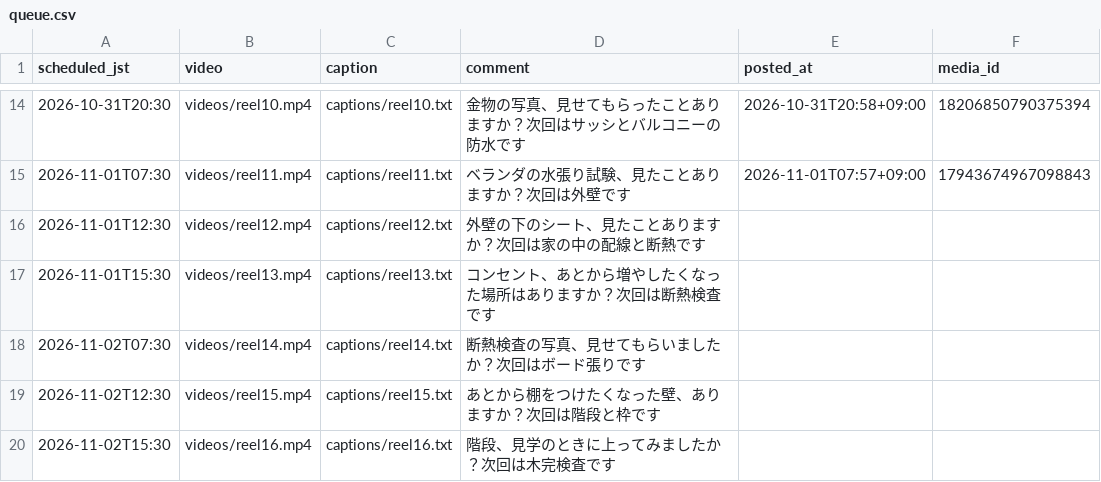
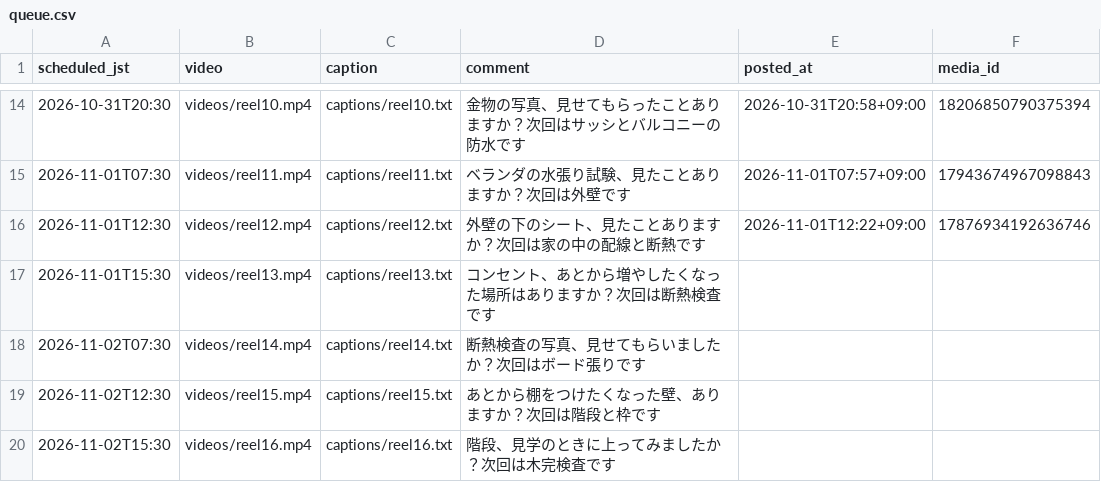
Before and after one commit to rikutonbo318-ctrl/TOWA, a CSV file: instagram/queue.csv, drawn as a sheet; only a part is shown, gaps mark what is left out.

```diff
--- a/instagram/queue.csv
+++ b/instagram/queue.csv
@@ -15,3 +15,3 @@ scheduled_jst,video,caption,comment,posted_at,media_id
 2026-11-01T07:30,videos/reel11.mp4,captions/reel11.txt,ベランダの水張り試験、見たことありますか？次回は外壁です,2026-11-01T07:57+09:00,17943674967098843
-2026-11-01T12:30,videos/reel12.mp4,captions/reel12.txt,外壁の下のシート、見たことありますか？次回は家の中の配線と断熱です,,
+2026-11-01T12:30,videos/reel12.mp4,captions/reel12.txt,外壁の下のシート、見たことありますか？次回は家の中の配線と断熱です,2026-11-01T12:22+09:00,17876934192636746
 2026-11-01T15:30,videos/reel13.mp4,captions/reel13.txt,コンセント、あとから増やしたくなった場所はありますか？次回は断熱検査です,,
```
Also changed, not shown: instagram/audio_used.csv.
